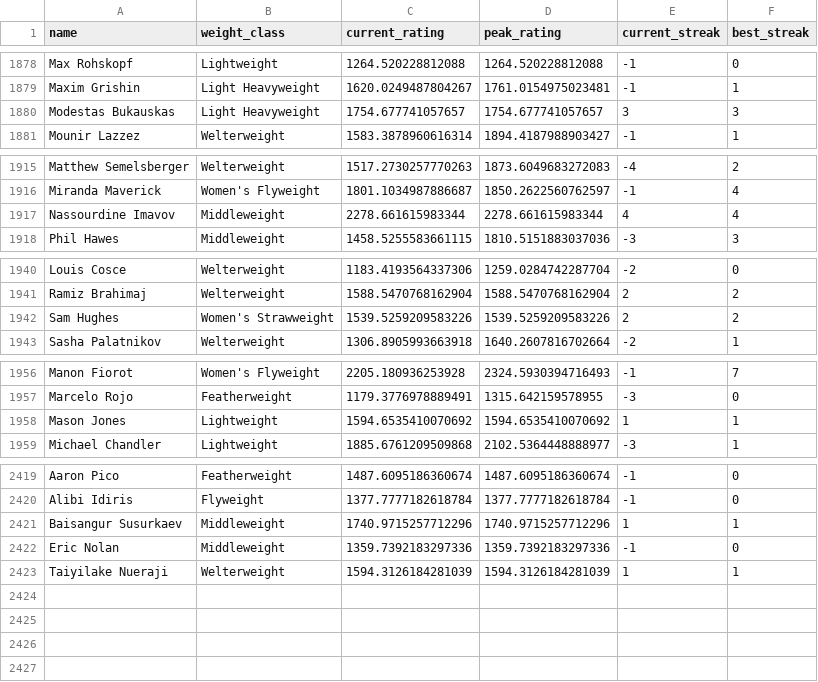
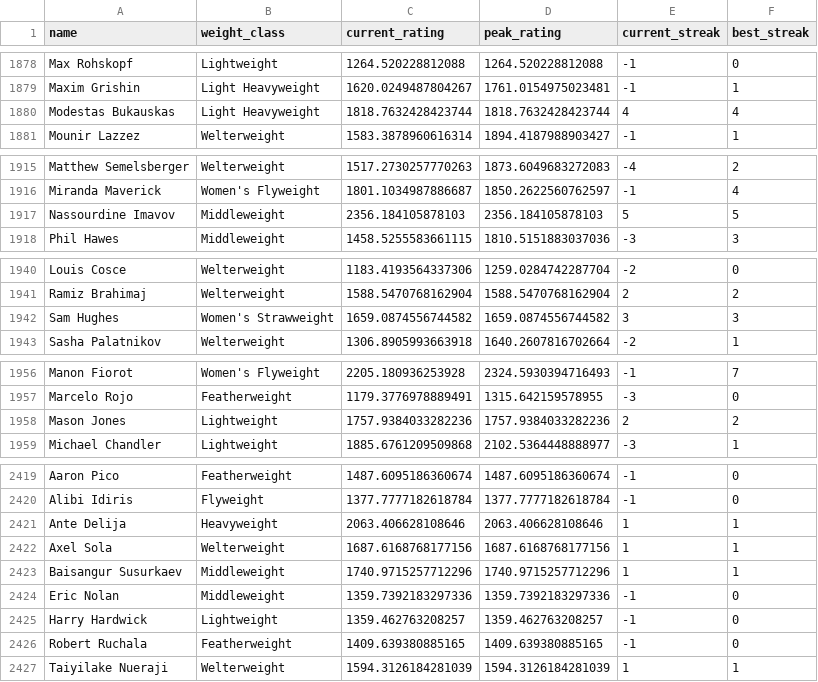
Before and after one commit to kliuc/ufc-glicko-2, a CSV file: data/ratings.csv, drawn as a sheet; only a part is shown, gaps mark what is left out; the diff covers the shown part only.

```diff
--- a/data/ratings.csv
+++ b/data/ratings.csv
@@ -1879,3 +1879,3 @@ Max Rohskopf,Lightweight,1264.520228812088,1264.520228812088,-1,0
 Maxim Grishin,Light Heavyweight,1620.0249487804267,1761.0154975023481,-1,1
-Modestas Bukauskas,Light Heavyweight,1754.677741057657,1754.677741057657,3,3
+Modestas Bukauskas,Light Heavyweight,1818.7632428423744,1818.7632428423744,4,4
 Mounir Lazzez,Welterweight,1583.3878960616314,1894.4187988903427,-1,1
@@ -1916,3 +1916,3 @@ Matthew Semelsberger,Welterweight,1517.2730257770263,1873.6049683272083,-4,2
 Miranda Maverick,Women's Flyweight,1801.1034987886687,1850.2622560762597,-1,4
-Nassourdine Imavov,Middleweight,2278.661615983344,2278.661615983344,4,4
+Nassourdine Imavov,Middleweight,2356.184105878103,2356.184105878103,5,5
 Phil Hawes,Middleweight,1458.5255583661115,1810.5151883037036,-3,3
@@ -1941,3 +1941,3 @@ Louis Cosce,Welterweight,1183.4193564337306,1259.0284742287704,-2,0
 Ramiz Brahimaj,Welterweight,1588.5470768162904,1588.5470768162904,2,2
-Sam Hughes,Women's Strawweight,1539.5259209583226,1539.5259209583226,2,2
+Sam Hughes,Women's Strawweight,1659.0874556744582,1659.0874556744582,3,3
 Sasha Palatnikov,Welterweight,1306.8905993663918,1640.2607816702664,-2,1
@@ -1957,3 +1957,3 @@ Manon Fiorot,Women's Flyweight,2205.180936253928,2324.5930394716493,-1,7
 Marcelo Rojo,Featherweight,1179.3776978889491,1315.642159578955,-3,0
-Mason Jones,Lightweight,1594.6535410070692,1594.6535410070692,1,1
+Mason Jones,Lightweight,1757.9384033282236,1757.9384033282236,2,2
 Michael Chandler,Lightweight,1885.6761209509868,2102.5364448888977,-3,1
@@ -2420,4 +2420,8 @@ Aaron Pico,Featherweight,1487.6095186360674,1487.6095186360674,-1,0
 Alibi Idiris,Flyweight,1377.7777182618784,1377.7777182618784,-1,0
+Ante Delija,Heavyweight,2063.406628108646,2063.406628108646,1,1
+Axel Sola,Welterweight,1687.6168768177156,1687.6168768177156,1,1
 Baisangur Susurkaev,Middleweight,1740.9715257712296,1740.9715257712296,1,1
 Eric Nolan,Middleweight,1359.7392183297336,1359.7392183297336,-1,0
+Harry Hardwick,Lightweight,1359.462763208257,1359.462763208257,-1,0
+Robert Ruchala,Featherweight,1409.639380885165,1409.639380885165,-1,0
 Taiyilake Nueraji,Welterweight,1594.3126184281039,1594.3126184281039,1,1
```
Also changed, not shown: 47 edited cells elsewhere in this file, 3 other files.
